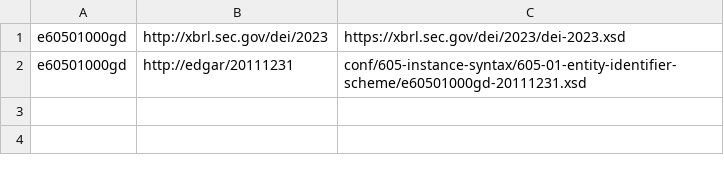
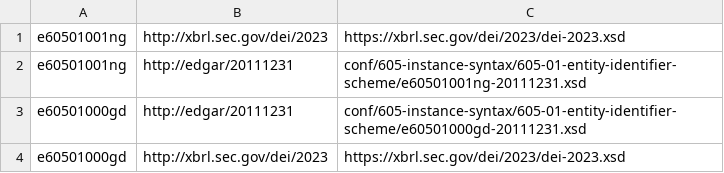
Before and after one commit to xbrlus/xule, a CSV file: unitTests/output/EFMUnitTests/namespaceLocations.csv, drawn as a sheet.

```diff
--- a/unitTests/output/EFMUnitTests/namespaceLocations.csv
+++ b/unitTests/output/EFMUnitTests/namespaceLocations.csv
@@ -1,2 +1,4 @@
+e60501001ng,http://xbrl.sec.gov/dei/2023,https://xbrl.sec.gov/dei/2023/dei-2023.xsd
+e60501001ng,http://edgar/20111231,conf/605-instance-syntax/605-01-entity-identifier-scheme/e60501001ng-20111231.xsd
+e60501000gd,http://edgar/20111231,conf/605-instance-syntax/605-01-entity-identifier-scheme/e60501000gd-20111231.xsd
 e60501000gd,http://xbrl.sec.gov/dei/2023,https://xbrl.sec.gov/dei/2023/dei-2023.xsd
-e60501000gd,http://edgar/20111231,conf/605-instance-syntax/605-01-entity-identifier-scheme/e60501000gd-20111231.xsd
```
Also changed, not shown: unitTests/output/EFMUnitTests/concepts.csv, unitTests/output/EFMUnitTests/facts.csv, 17 other files.
